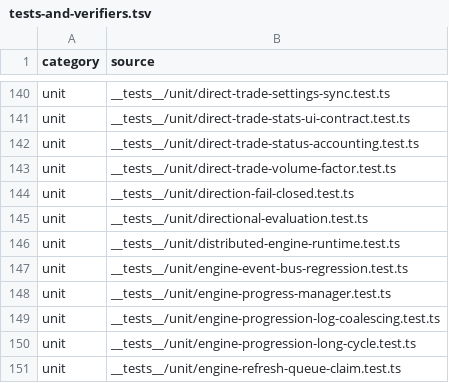
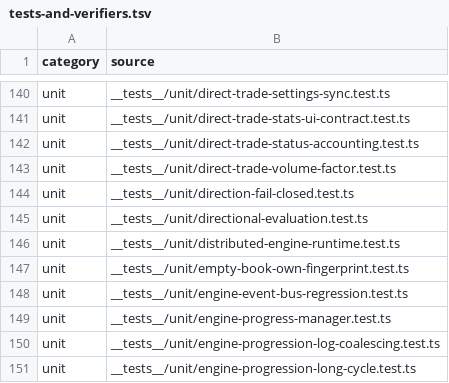
Before and after one commit to mxssnx-creator/CTS-K-N, a TSV file: docs/recreation/manifests/tests-and-verifiers.tsv, drawn as a sheet; only a part is shown, gaps mark what is left out; the shorter side is filled out with more unchanged rows.

```diff
--- a/docs/recreation/manifests/tests-and-verifiers.tsv
+++ b/docs/recreation/manifests/tests-and-verifiers.tsv
@@ -146,2 +146,3 @@ unit	__tests__/unit/directional-evaluation.test.ts
 unit	__tests__/unit/distributed-engine-runtime.test.ts
+unit	__tests__/unit/empty-book-own-fingerprint.test.ts
 unit	__tests__/unit/engine-event-bus-regression.test.ts
```
Also changed, not shown: docs/recreation/manifests/project-files.tsv, 5 other files.
